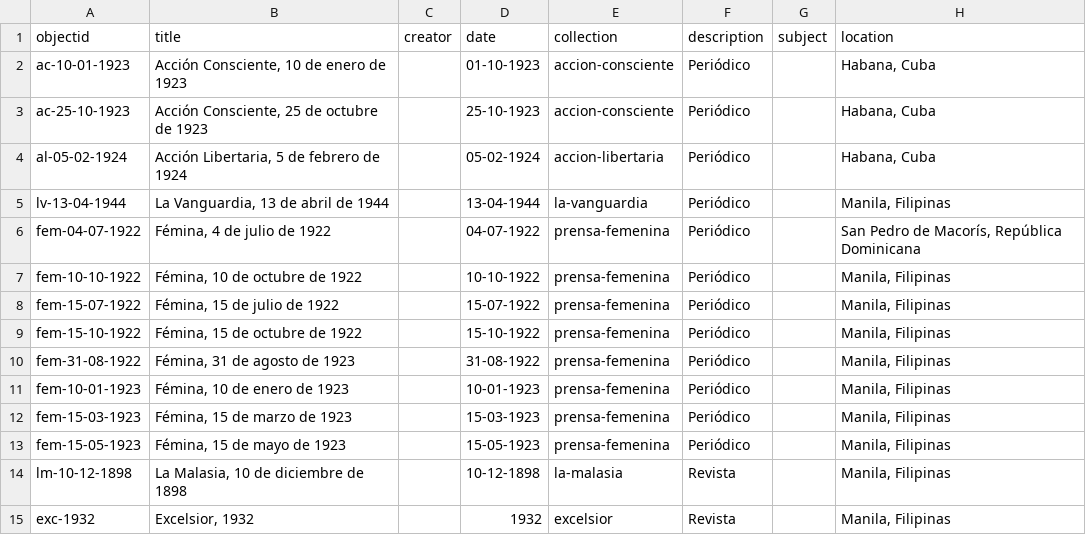
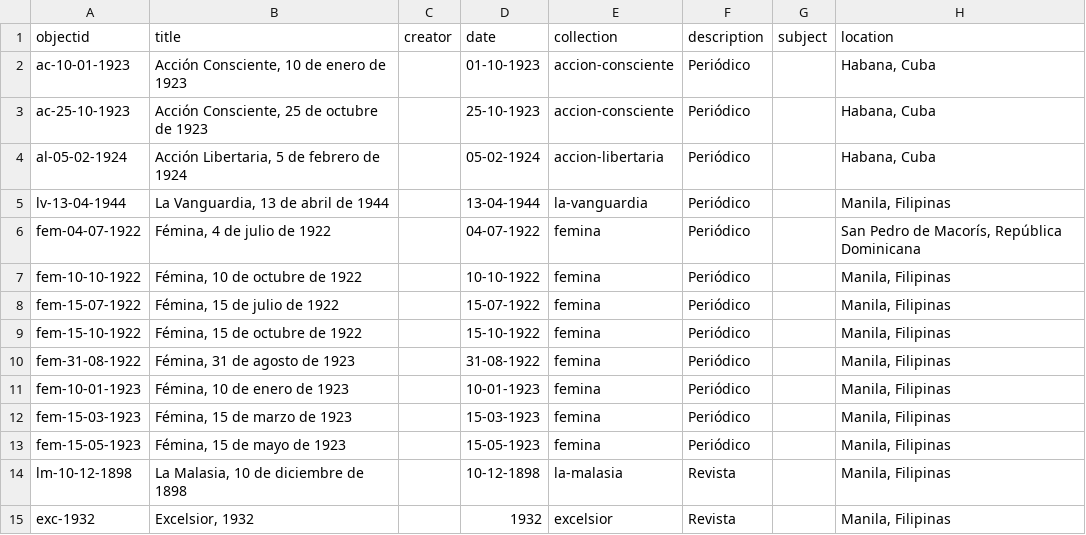
Before and after one commit to greseluned/repositorio-gresel-uned, a CSV file: _data/gresel-metadata.csv, drawn as a sheet; only a part is shown; the diff names each change by its address in the sheet, - before the commit and + after, or states it on an @@ line.

Commit message:
Update collections

```diff
--- a/_data/gresel-metadata.csv
+++ b/_data/gresel-metadata.csv
-E6:E13 (collection): prensa-femenina
+E6:E13 (collection): femina
```
Also changed, not shown: 5 other files.
